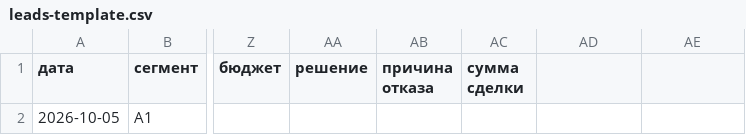
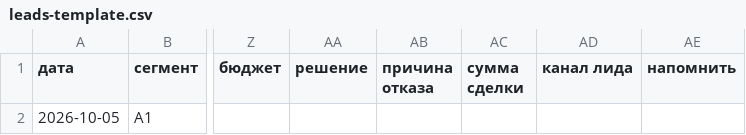
Before and after one commit to izobretatel88/emilius-site, a CSV file: docs/insales-service/leads-template.csv, drawn as a sheet; only a part is shown, gaps mark what is left out; the diff names each change by its address in the sheet, - before the commit and + after, or states it on an @@ line.

```diff
--- a/docs/insales-service/leads-template.csv
+++ b/docs/insales-service/leads-template.csv
-AD1: (empty)
+AD1: канал лида
-AE1: (empty)
+AE1: напомнить
```
Also changed, not shown: 9 other files.
